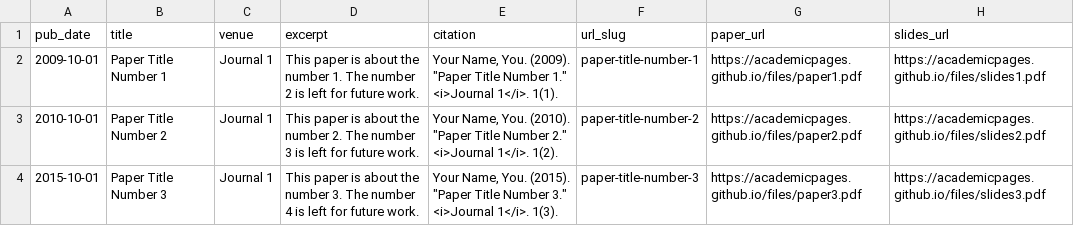
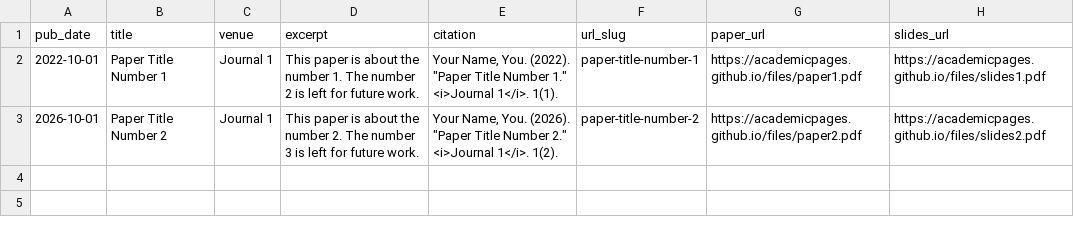
Before and after one commit to Changbaober/changbaober.github.io, a TSV file: markdown_generator/publications.tsv, drawn as a sheet.

Commit message:
Update publications.tsv

```diff
--- a/markdown_generator/publications.tsv
+++ b/markdown_generator/publications.tsv
@@ -1,4 +1,3 @@
 pub_date	title	venue	excerpt	citation	url_slug	paper_url	slides_url
-2009-10-01	Paper Title Number 1	Journal 1	This paper is about the number 1. The number 2 is left for future work.	Your Name, You. (2009). "Paper Title Number 1." <i>Journal 1</i>. 1(1).	paper-title-number-1	https://academicpages.github.io/files/paper1.pdf	https://academicpages.github.io/files/slides1.pdf
-2010-10-01	Paper Title Number 2	Journal 1	This paper is about the number 2. The number 3 is left for future work.	Your Name, You. (2010). "Paper Title Number 2." <i>Journal 1</i>. 1(2).	paper-title-number-2	https://academicpages.github.io/files/paper2.pdf	https://academicpages.github.io/files/slides2.pdf
-2015-10-01	Paper Title Number 3	Journal 1	This paper is about the number 3. The number 4 is left for future work.	Your Name, You. (2015). "Paper Title Number 3." <i>Journal 1</i>. 1(3).	paper-title-number-3	https://academicpages.github.io/files/paper3.pdf	https://academicpages.github.io/files/slides3.pdf
+2022-10-01	Paper Title Number 1	Journal 1	This paper is about the number 1. The number 2 is left for future work.	Your Name, You. (2022). "Paper Title Number 1." <i>Journal 1</i>. 1(1).	paper-title-number-1	https://academicpages.github.io/files/paper1.pdf	https://academicpages.github.io/files/slides1.pdf
+2026-10-01	Paper Title Number 2	Journal 1	This paper is about the number 2. The number 3 is left for future work.	Your Name, You. (2026). "Paper Title Number 2." <i>Journal 1</i>. 1(2).	paper-title-number-2	https://academicpages.github.io/files/paper2.pdf	https://academicpages.github.io/files/slides2.pdf
```
